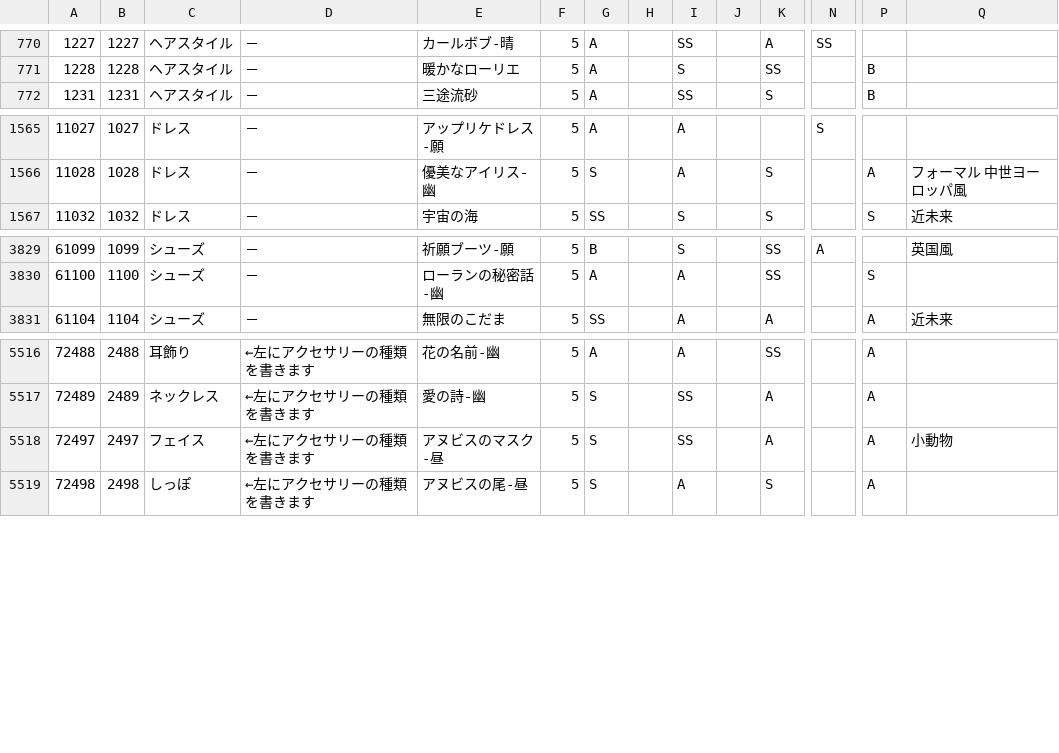
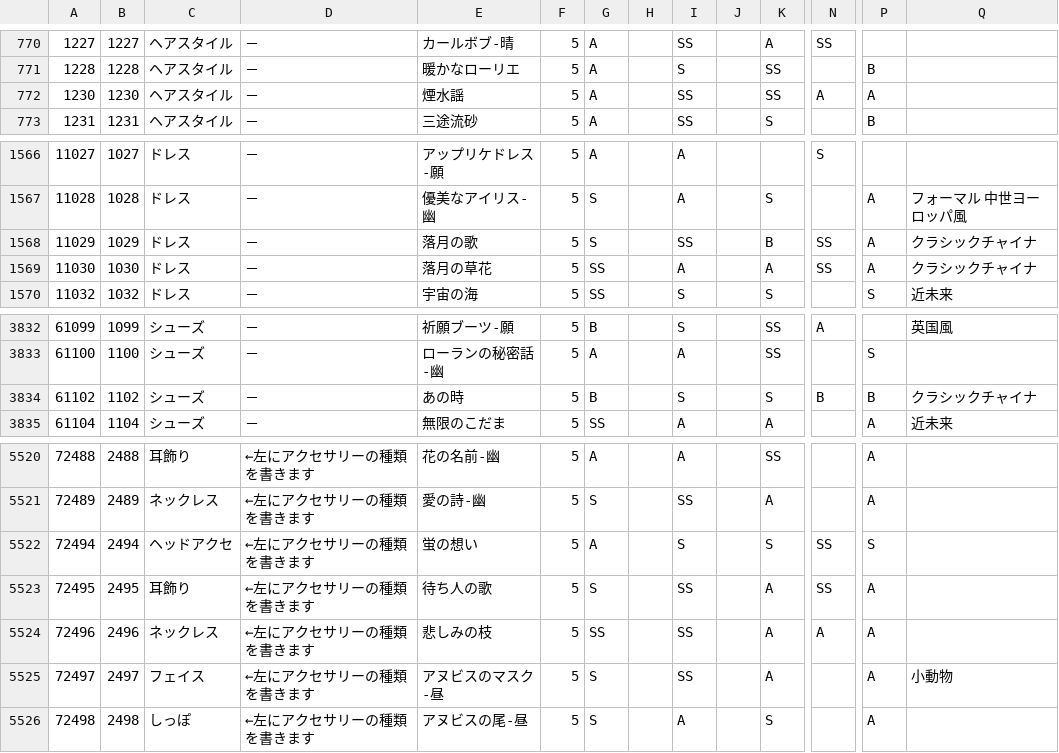
Before and after one commit to ShTair/MiracleNikkiJp_items, a CSV file: MiracleNikkiJp_items.csv, drawn as a sheet; only a part is shown, gaps mark what is left out; rows hold the shown columns only; the diff names each change by its address in the sheet, - before the commit and + after, or states it on an @@ line.

Commit message:
sync [2018/04/30 04:35:54]

```diff
--- a/MiracleNikkiJp_items.csv
+++ b/MiracleNikkiJp_items.csv
+row 772: 1230 | 1230 | ヘアスタイル | － | 煙水謡 | 5 | A |  | SS |  | SS | A | A
+row 1568: 11029 | 1029 | ドレス | － | 落月の歌 | 5 | S |  | SS |  | B | SS | A | クラシックチャイナ
+row 1569: 11030 | 1030 | ドレス | － | 落月の草花 | 5 | SS |  | A |  | A | SS | A | クラシックチャイナ
+row 3834: 61102 | 1102 | シューズ | － | あの時 | 5 | B |  | S |  | S | B | B | クラシックチャイナ
+row 5522: 72494 | 2494 | ヘッドアクセ | ←左にアクセサリーの種類を書きます | 蛍の想い | 5 | A |  | S |  | S | SS | S
+row 5523: 72495 | 2495 | 耳飾り | ←左にアクセサリーの種類を書きます | 待ち人の歌 | 5 | S |  | SS |  | A | SS | A
+row 5524: 72496 | 2496 | ネックレス | ←左にアクセサリーの種類を書きます | 悲しみの枝 | 5 | SS |  | SS |  | A | A | A
```
